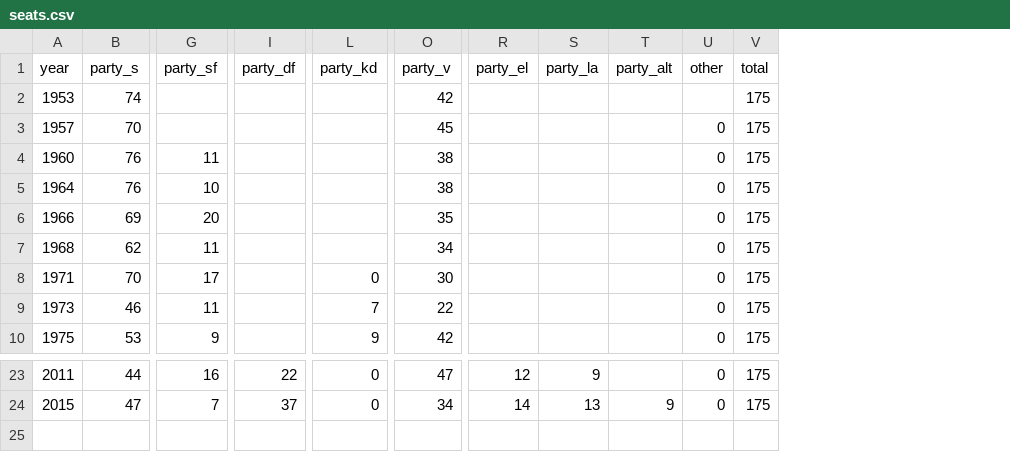
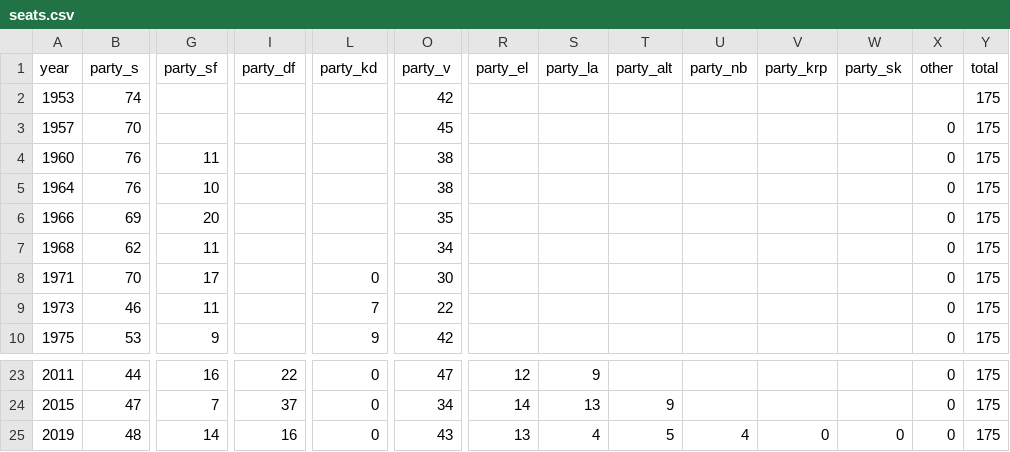
Before and after one commit to Straubinger/folketingsvalg, a CSV file: seats.csv, drawn as a sheet; only a part is shown, gaps mark what is left out; rows hold the shown columns only; the diff names each change by its address in the sheet, - before the commit and + after, or states it on an @@ line.

Commit message:
Update seats.csv

```diff
--- a/seats.csv
+++ b/seats.csv
+column U (party_nb), empty
+column V (party_krp), empty
+column W (party_sk), empty
+row 25: 2019 | 48 | 14 | 16 | 0 | 43 | 13 | 4 | 5 | 4 | 0 | 0 | 0 | 175
```
